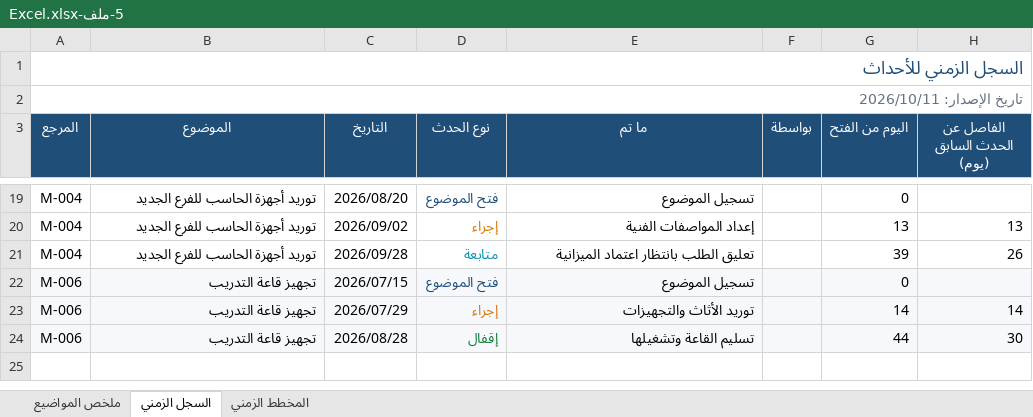
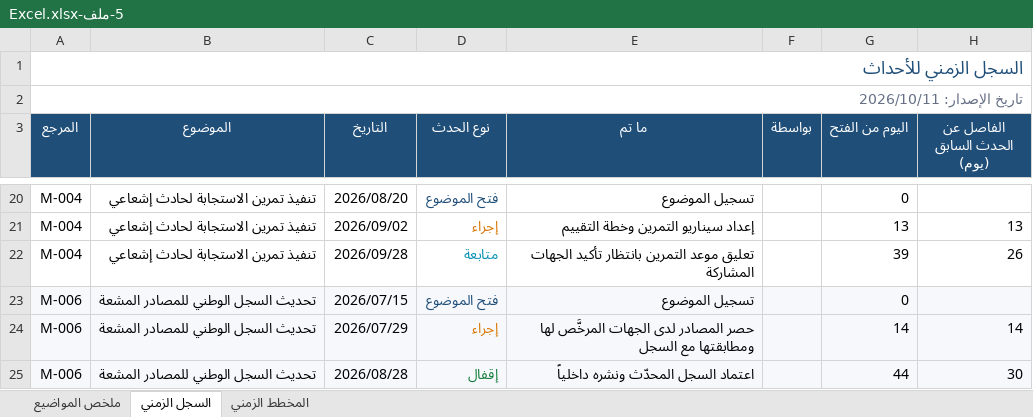
Before and after one commit to msoghayer7/FSmsoghayer, an Excel workbook: samples/5-ملف-Excel.xlsx, sheet السجل الزمني, drawn as a sheet; only a part is shown, gaps mark what is left out; values as stored, in another font and other column widths than the file's, no borders; addresses are those after the commit; the diff covers the shown part only; the diff names each change by its address in the sheet, - before the commit and + after, or states it on an @@ line.

```diff
--- a/samples/5-ملف-Excel.xlsx (sheet السجل الزمني)
+++ b/samples/5-ملف-Excel.xlsx (sheet السجل الزمني)
-B20:B22 (الموضوع): توريد أجهزة الحاسب للفرع الجديد
+B20:B22 (الموضوع): تنفيذ تمرين الاستجابة لحادث إشعاعي
-E21 (ما تم): إعداد المواصفات الفنية
+E21 (ما تم): إعداد سيناريو التمرين وخطة التقييم
-E22 (ما تم): تعليق الطلب بانتظار اعتماد الميزانية
+E22 (ما تم): تعليق موعد التمرين بانتظار تأكيد الجهات المشاركة
-B23:B25 (الموضوع): تجهيز قاعة التدريب
+B23:B25 (الموضوع): تحديث السجل الوطني للمصادر المشعة
-E24 (ما تم): توريد الأثاث والتجهيزات
+E24 (ما تم): حصر المصادر لدى الجهات المرخَّص لها ومطابقتها مع السجل
-E25 (ما تم): تسليم القاعة وتشغيلها
+E25 (ما تم): اعتماد السجل المحدّث ونشره داخلياً
```
Also changed, not shown: 8 added rows, 7 removed rows, 18 edited cells and cell formats elsewhere in this sheet, sheet ملخص المواضيع, sheet المخطط الزمني, 8 other files.
